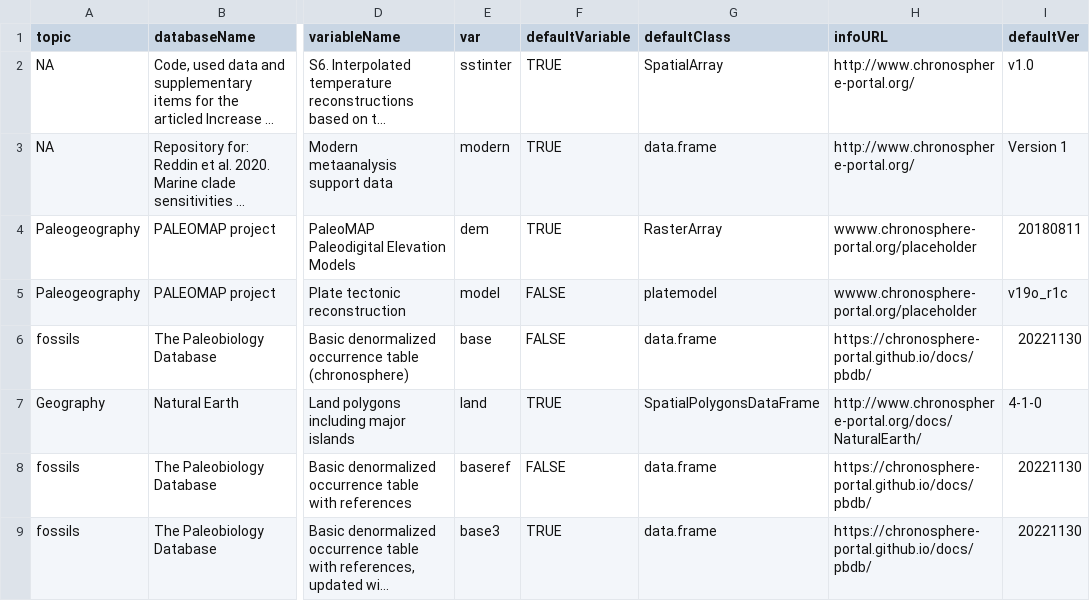
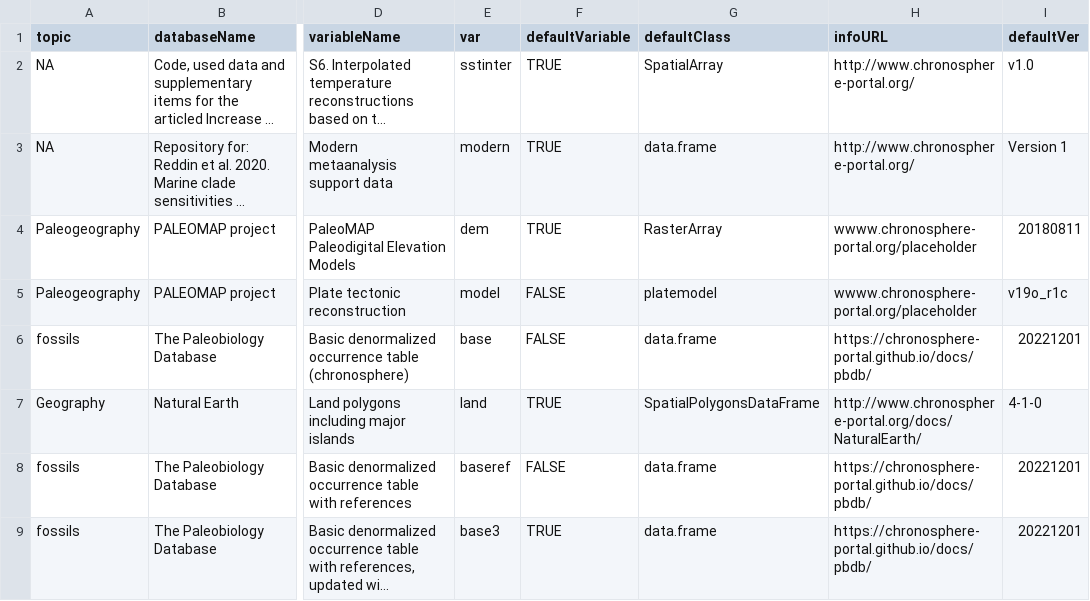
Before and after one commit to adamkocsis/chronos_dev, a CSV file: users/public/R/subguide.csv, drawn as a sheet; only a part is shown, gaps mark what is left out; long unchanged cells end in …; the diff names each change by its address in the sheet, - before the commit and + after, or states it on an @@ line.

```diff
--- a/users/public/R/subguide.csv
+++ b/users/public/R/subguide.csv
-I6 (defaultVer): 20221130
+I6 (defaultVer): 20221201
-I8:I9 (defaultVer): 20221130
+I8:I9 (defaultVer): 20221201
```
Also changed, not shown: users/public/R/pbdb.csv, users/public/R/submaster.csv, 2 other files.
